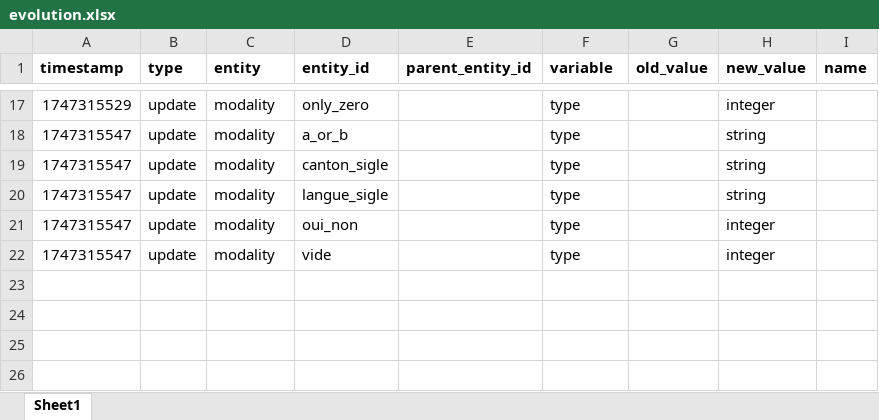
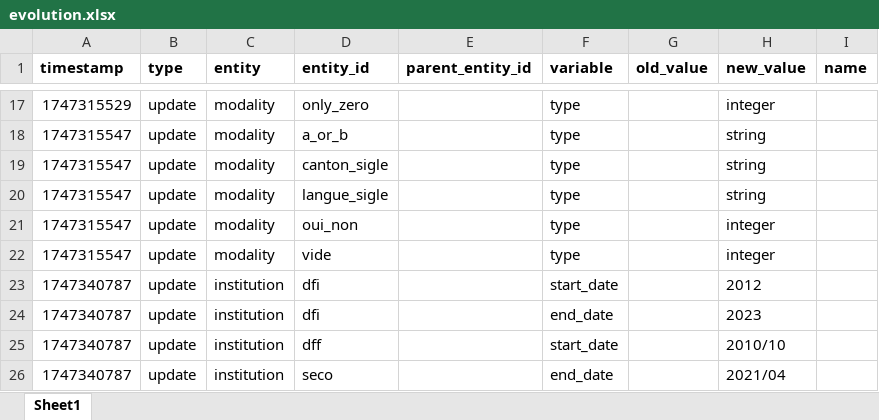
Before and after one commit to bassim-matar/datannur, an Excel workbook: public/data/db_source/evolution.xlsx, sheet Sheet1, drawn as a sheet; only a part is shown, gaps mark what is left out; values as stored, in another font and other column widths than the file's, no borders; the diff names each change by its address in the sheet, - before the commit and + after, or states it on an @@ line.

Commit message:
added : institution valididy start and end date

```diff
--- a/public/data/db_source/evolution.xlsx (sheet Sheet1)
+++ b/public/data/db_source/evolution.xlsx (sheet Sheet1)
+row 23: 1747340787 | update | institution | dfi |  | start_date |  | 2012
+row 24: 1747340787 | update | institution | dfi |  | end_date |  | 2023
+row 25: 1747340787 | update | institution | dff |  | start_date |  | 2010/10
+row 26: 1747340787 | update | institution | seco |  | end_date |  | 2021/04
```
Also changed, not shown: public/data/db_source/institution.xlsx, 5 other files.
